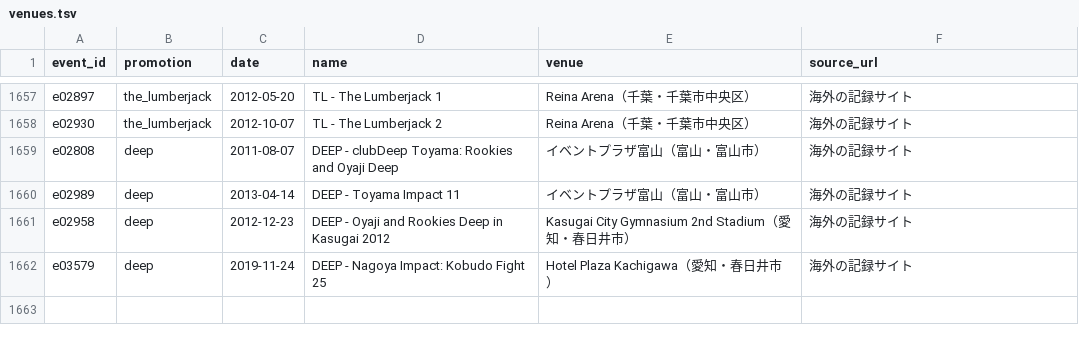
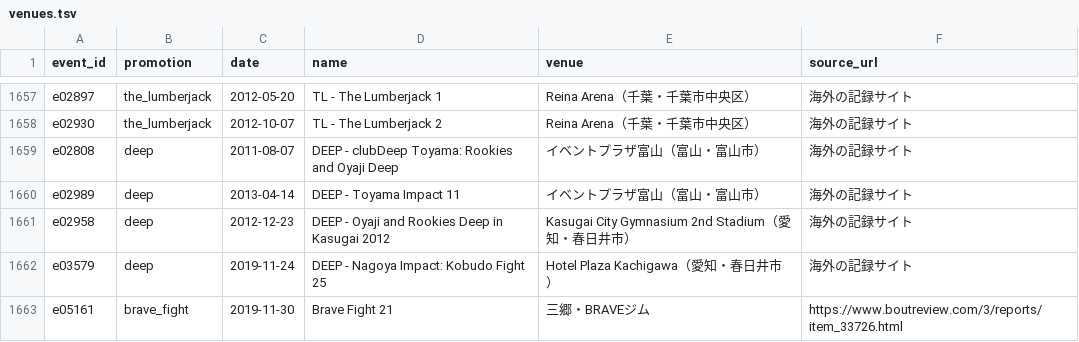
Before and after one commit to japan-mma-record/japan-mma-record.github.io, a TSV file: data/venues.tsv, drawn as a sheet; only a part is shown, gaps mark what is left out; the diff names each change by its address in the sheet, - before the commit and + after, or states it on an @@ line.

```diff
--- a/data/venues.tsv
+++ b/data/venues.tsv
+row 1663: e05161 | brave_fight | 2019-11-30 | Brave Fight 21 | 三郷・BRAVEジム | https://www.boutreview.com/3/reports/item_33726.html
```
Also changed, not shown: data/event_fixes.tsv.
